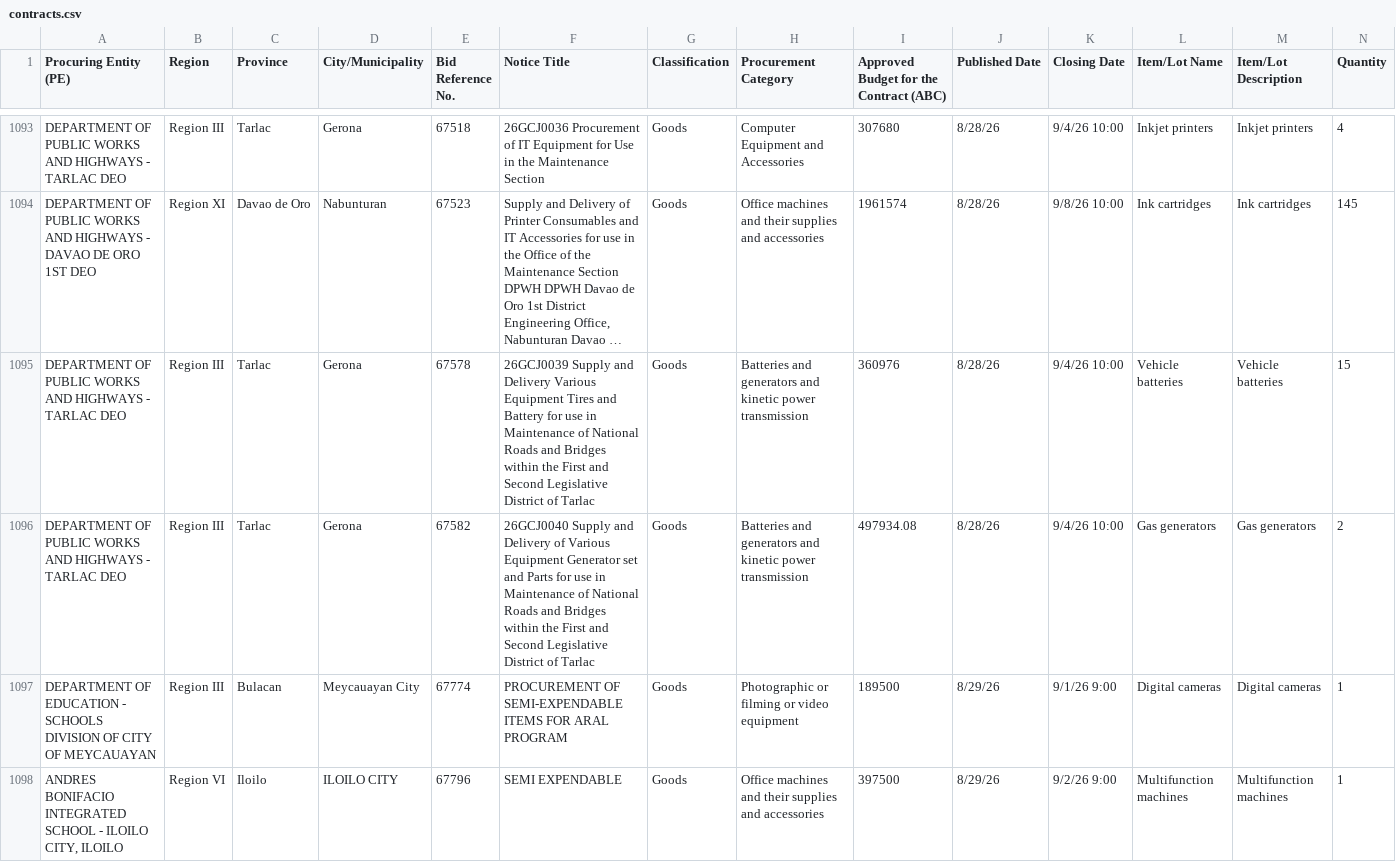
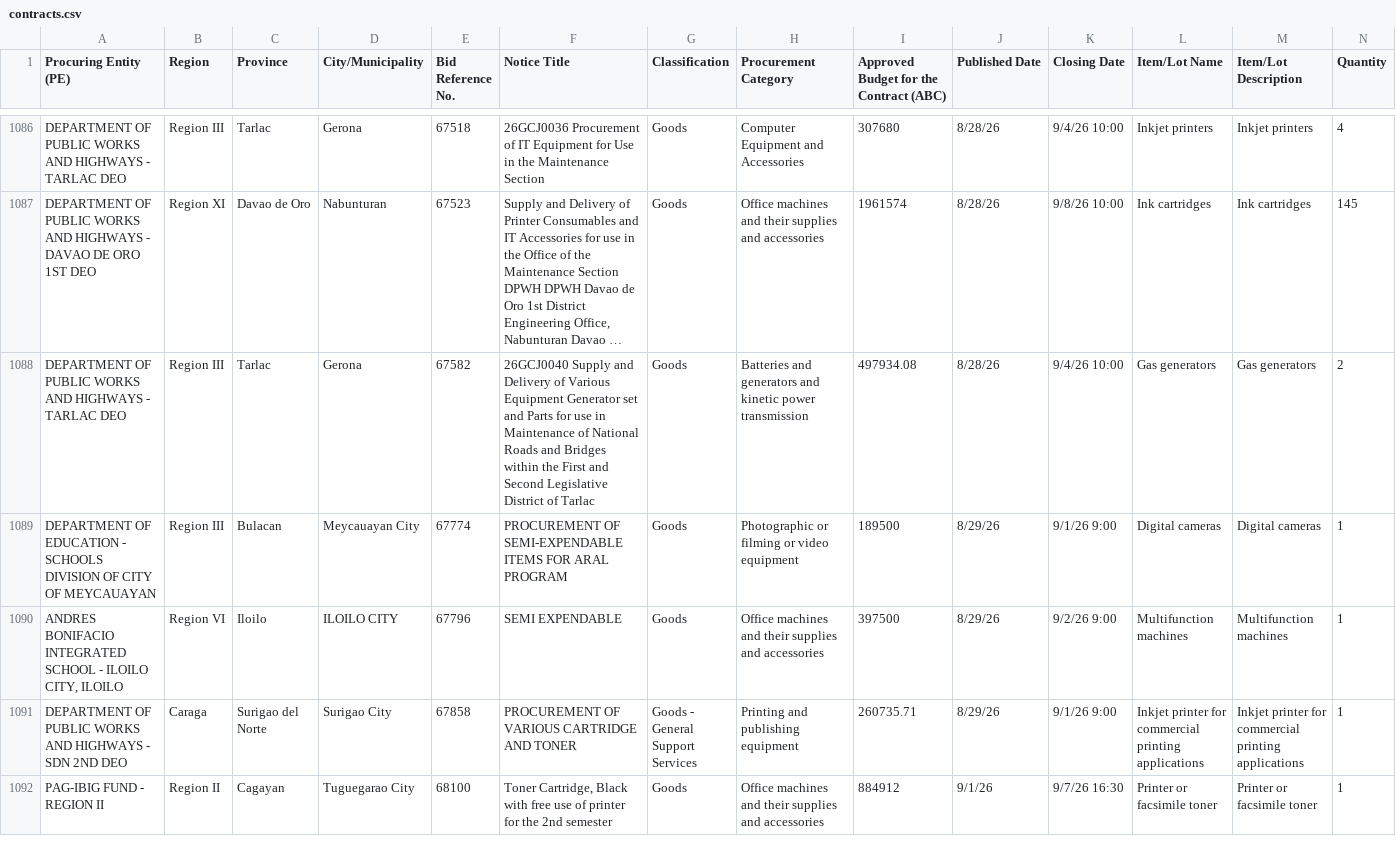
Before and after one commit to ethankbe/ProcurementGIS, a CSV file: 02_addresses/contracts.csv, drawn as a sheet; only a part is shown, gaps mark what is left out; the shorter side is filled out with more unchanged rows; long unchanged cells end in …; rows hold the shown columns only; the diff covers the shown part only; the diff names each change by its address in the sheet, - before the commit and + after, or states it on an @@ line.

```diff
--- a/02_addresses/contracts.csv
+++ b/02_addresses/contracts.csv
-row 1095: DEPARTMENT OF PUBLIC WORKS AND HIGHWAYS - TARLAC DEO | Region III | Tarlac | Gerona | 67578 | 26GCJ0039 Supply and Delivery Various Equipment Tires and Battery for use in Maintenance of National Roads and Bridges within the First and Second Legislative District of Tarlac | Goods | Batteries and generators and kinetic power transmission | 360976 | 8/28/26 | 9/4/26 10:00 | Vehicle batteries | Vehicle batteries | 15
```
Also changed, not shown: 7 removed rows and 1 edited cell elsewhere in this file, 04_database/contracts.csv, 3 other files.
